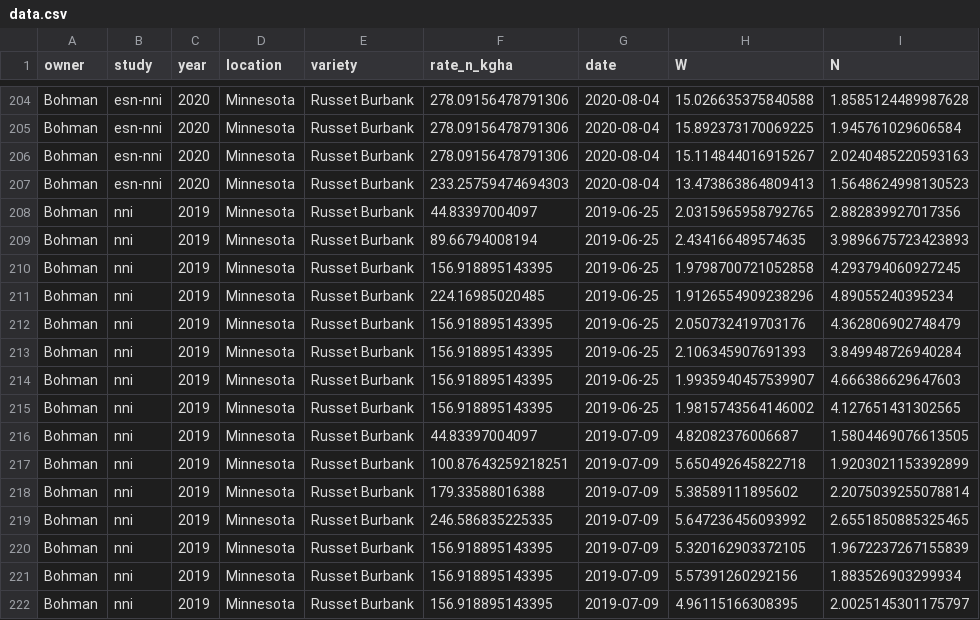
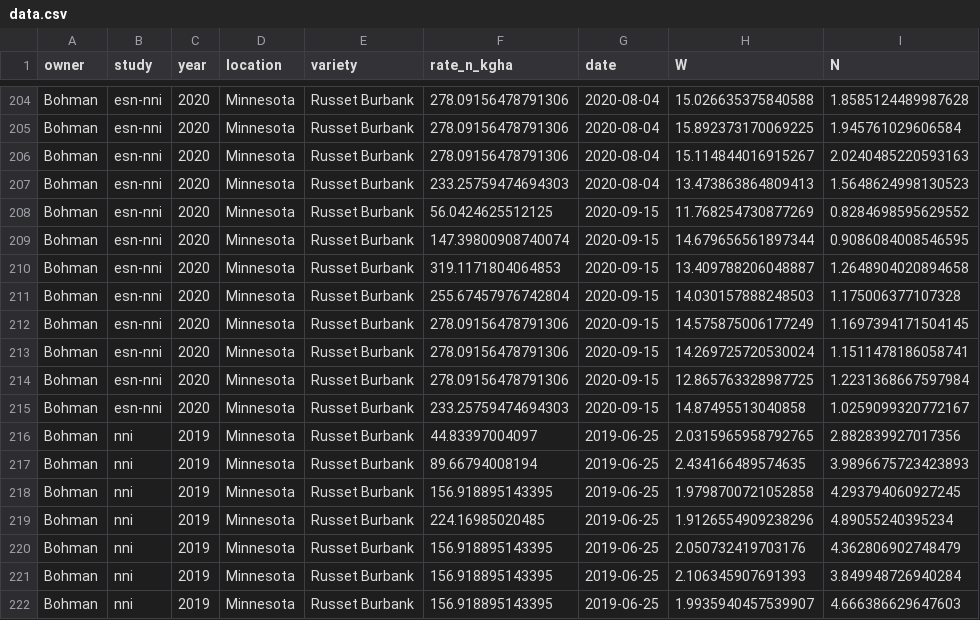
Before and after one commit to bohm0072/bayesian-cndc-potato, a CSV file: data/analysis/data.csv, drawn as a sheet; only a part is shown, gaps mark what is left out; the shorter side is filled out with more unchanged rows; the diff names each change by its address in the sheet, - before the commit and + after, or states it on an @@ line.

Commit message:
Updating MN data...
Including harvest samples from ESN-NNI 2020. Needed to update formatted data tables, then re-run get-data.R to compile for later analysis

```diff
--- a/data/analysis/data.csv
+++ b/data/analysis/data.csv
+row 208: Bohman | esn-nni | 2020 | Minnesota | Russet Burbank | 56.0424625512125 | 2020-09-15 | 11.768254730877269 | 0.8284698595629552
+row 209: Bohman | esn-nni | 2020 | Minnesota | Russet Burbank | 147.39800908740074 | 2020-09-15 | 14.679656561897344 | 0.9086084008546595
+row 210: Bohman | esn-nni | 2020 | Minnesota | Russet Burbank | 319.1171804064853 | 2020-09-15 | 13.409788206048887 | 1.2648904020894658
+row 211: Bohman | esn-nni | 2020 | Minnesota | Russet Burbank | 255.67457976742804 | 2020-09-15 | 14.030157888248503 | 1.175006377107328
+row 212: Bohman | esn-nni | 2020 | Minnesota | Russet Burbank | 278.09156478791306 | 2020-09-15 | 14.575875006177249 | 1.1697394171504145
+row 213: Bohman | esn-nni | 2020 | Minnesota | Russet Burbank | 278.09156478791306 | 2020-09-15 | 14.269725720530024 | 1.1511478186058741
+row 214: Bohman | esn-nni | 2020 | Minnesota | Russet Burbank | 278.09156478791306 | 2020-09-15 | 12.865763328987725 | 1.2231368667597984
+row 215: Bohman | esn-nni | 2020 | Minnesota | Russet Burbank | 233.25759474694303 | 2020-09-15 | 14.87495513040858 | 1.0259099320772167
```
Also changed, not shown: data/analysis/data_cndc.csv, data/analysis/data_cndc_index.csv, 4 other files.
